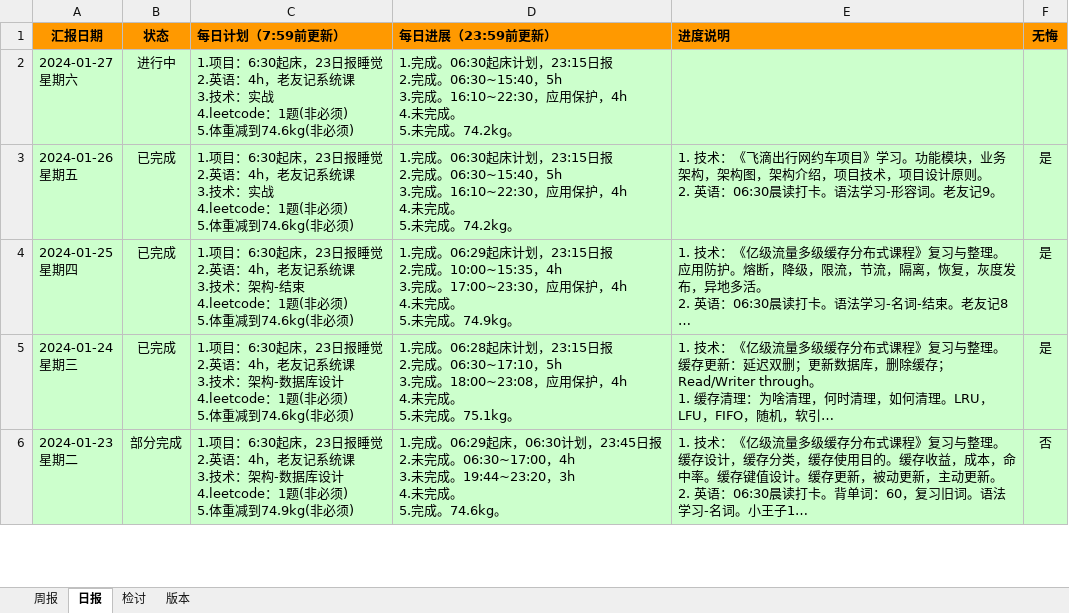
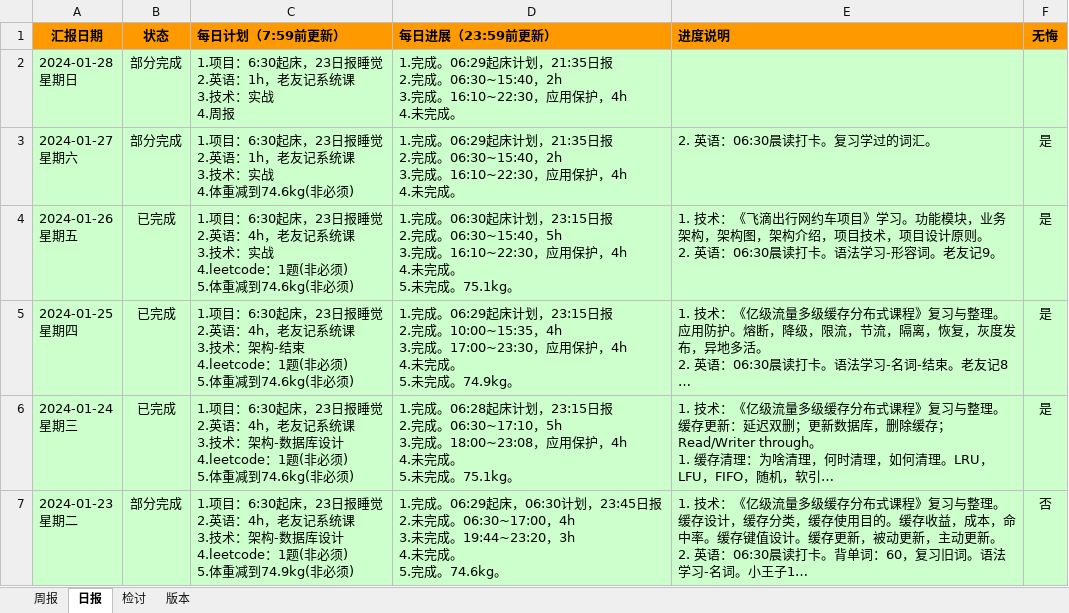
Before and after one commit to namelessmyth/beFreeCoder, an Excel workbook: docs/report/周期报告-2023-Gem.xlsx, sheet 日报, drawn as a sheet; only a part is shown; long unchanged cells end in …; values as stored, in another font and other column widths than the file's, no borders; conditional formats not drawn; addresses are those after the commit; ↵ is a line break in a cell; the diff names each change by its address in the sheet, - before the commit and + after, or states it on an @@ line.

Commit message:
英语：06:30晨读打卡。复习学过的词汇。

```diff
--- a/docs/report/周期报告-2023-Gem.xlsx (sheet 日报)
+++ b/docs/report/周期报告-2023-Gem.xlsx (sheet 日报)
+row 2: 2024-01-28 ↵ 星期日 | 部分完成 | 1.项目：6:30起床，23日报睡觉 ↵ 2.英语：1h，老友记系统课 ↵ 3.技术：实战 ↵ 4.周报 | 1.完成。06:29起床计划，21:35日报 ↵ 2.完成。06:30~15:40，2h ↵ 3.完成。16:10~22:30，应用保护，4h ↵ 4.未完成。
-B3 (状态): 进行中
+B3 (状态): 部分完成
-C3 (每日计划（7:59前更新）): …2.英语：4h，老友记系统课 ↵ 3.技术：实战 ↵ 4.leetcode：1题(非必须) ↵ 5.体重减到…
+C3 (每日计划（7:59前更新）): …2.英语：1h，老友记系统课 ↵ 3.技术：实战 ↵ 4.体重减到…
-D3 (每日进展（23:59前更新）): 1.完成。06:30起床计划，23:15日报 ↵ 2.完成。06:30~15:40，5h ↵ 3.完成。16:10~22:30，应用保护，4h ↵ 4.未完成。 ↵ 5.未完成。74.2kg。
+D3 (每日进展（23:59前更新）): 1.完成。06:29起床计划，21:35日报 ↵ 2.完成。06:30~15:40，2h ↵ 3.完成。16:10~22:30，应用保护，4h ↵ 4.未完成。
-E3 (进度说明): (empty)
+E3 (进度说明): 2. 英语：06:30晨读打卡。复习学过的词汇。
-F3 (无悔): (empty)
+F3 (无悔): 是
-D4 (每日进展（23:59前更新）): …未完成。74.2kg。
+D4 (每日进展（23:59前更新）): …未完成。75.1kg。
```
Also changed, not shown: 1 other file.
